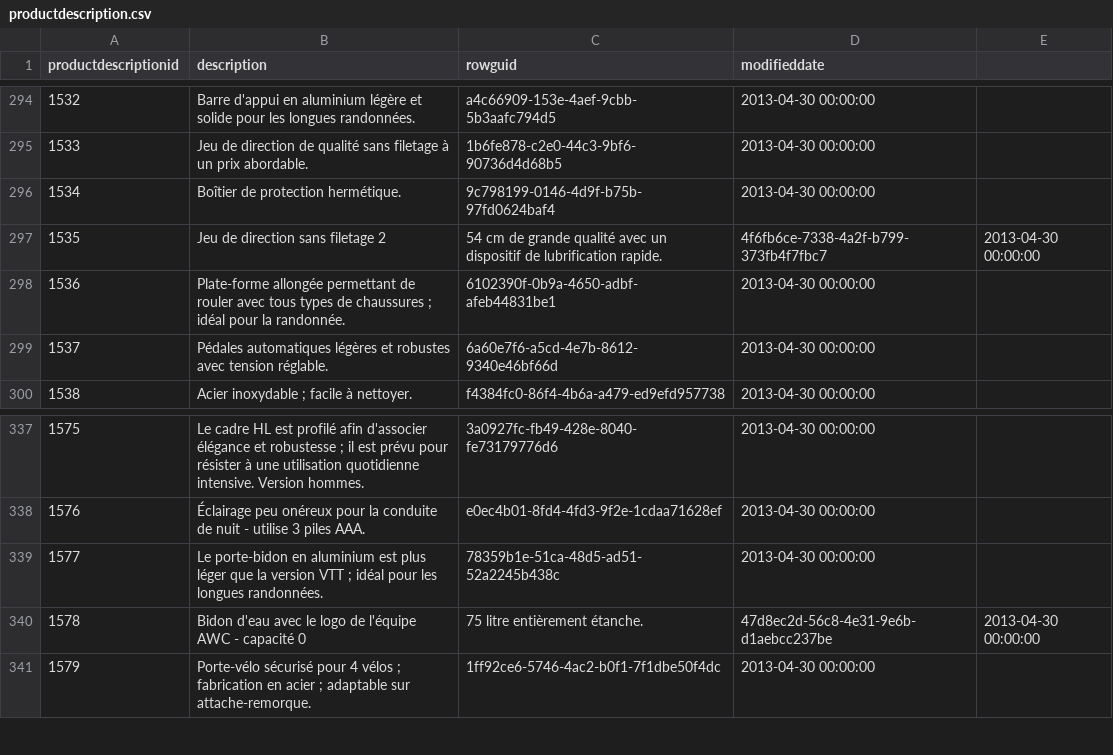
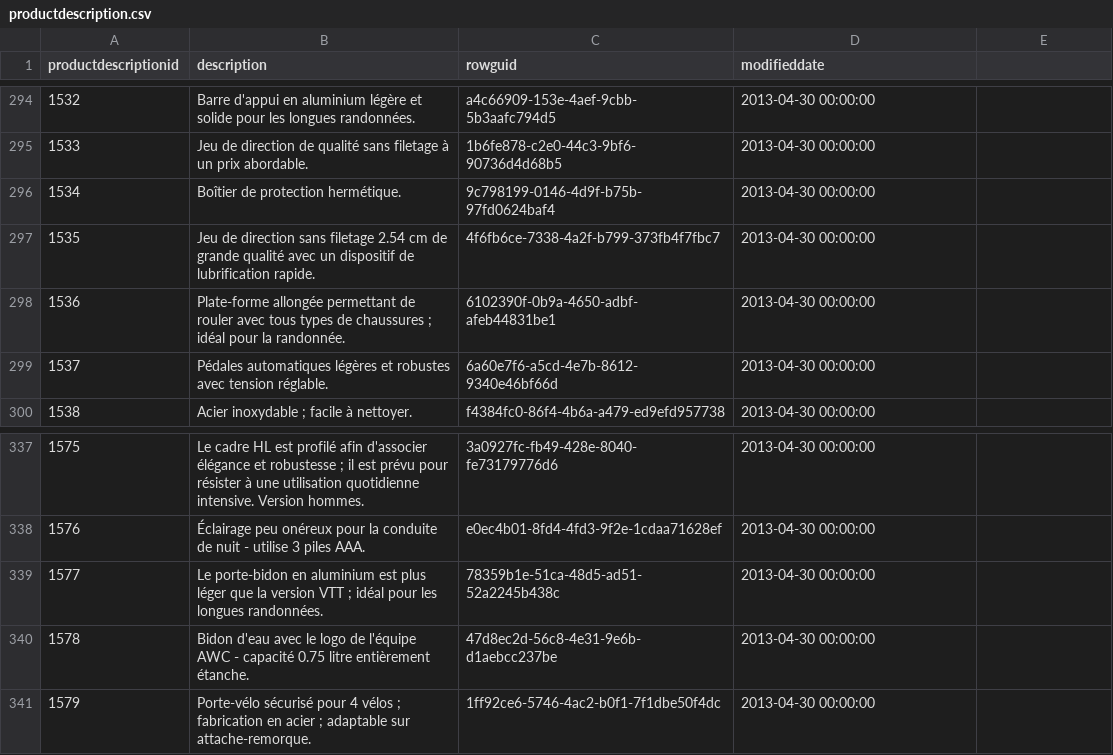
Before and after one commit to cayod/dbt-challenge, a CSV file: seeds/productdescription.csv, drawn as a sheet; only a part is shown, gaps mark what is left out.

```diff
--- a/seeds/productdescription.csv
+++ b/seeds/productdescription.csv
@@ -296,3 +296,3 @@ productdescriptionid,description,rowguid,modifieddate
 1534,Boîtier de protection hermétique.,9c798199-0146-4d9f-b75b-97fd0624baf4,2013-04-30 00:00:00
-1535,Jeu de direction sans filetage 2,54 cm de grande qualité avec un dispositif de lubrification rapide.,4f6fb6ce-7338-4a2f-b799-373fb4f7fbc7,2013-04-30 00:00:00
+1535,Jeu de direction sans filetage 2.54 cm de grande qualité avec un dispositif de lubrification rapide.,4f6fb6ce-7338-4a2f-b799-373fb4f7fbc7,2013-04-30 00:00:00
 1536,Plate-forme allongée permettant de rouler avec tous types de chaussures ; idéal pour la randonnée.,6102390f-0b9a-4650-adbf-afeb44831be1,2013-04-30 00:00:00
@@ -339,3 +339,3 @@ productdescriptionid,description,rowguid,modifieddate
 1577,Le porte-bidon en aluminium est plus léger que la version VTT ; idéal pour les longues randonnées.,78359b1e-51ca-48d5-ad51-52a2245b438c,2013-04-30 00:00:00
-1578,Bidon d'eau avec le logo de l'équipe AWC - capacité 0,75 litre entièrement étanche.,47d8ec2d-56c8-4e31-9e6b-d1aebcc237be,2013-04-30 00:00:00
+1578,Bidon d'eau avec le logo de l'équipe AWC - capacité 0.75 litre entièrement étanche.,47d8ec2d-56c8-4e31-9e6b-d1aebcc237be,2013-04-30 00:00:00
 1579,Porte-vélo sécurisé pour 4 vélos ; fabrication en acier ; adaptable sur attache-remorque.,1ff92ce6-5746-4ac2-b0f1-7f1dbe50f4dc,2013-04-30 00:00:00
```
Also changed, not shown: seeds/illustration.csv, seeds/jobcandidate.csv, 4 other files.
